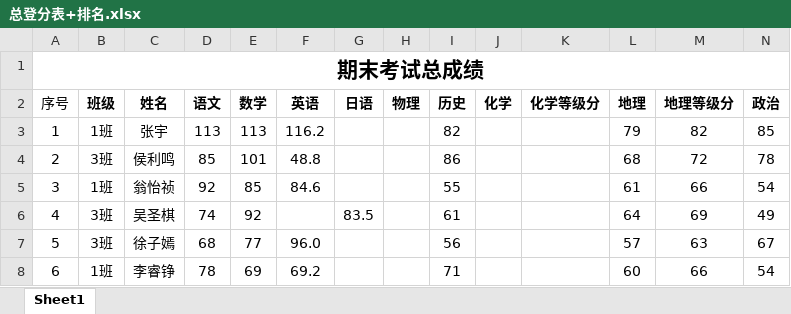
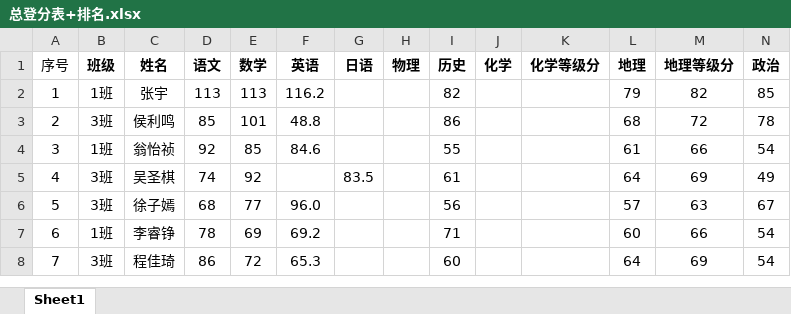
Before and after one commit to UMSCJK/indexSys, an Excel workbook: xlsx_data/s3t1fi/总登分表+排名.xlsx, sheet Sheet1, drawn as a sheet; only a part is shown; the shorter side is filled out with more unchanged rows; values as stored, in another font and other column widths than the file's, no borders; table styles not drawn; rows hold the shown columns only; the diff names each change by its address in the sheet, - before the commit and + after, or states it on an @@ line.

```diff
--- a/xlsx_data/s3t1fi/总登分表+排名.xlsx (sheet Sheet1)
+++ b/xlsx_data/s3t1fi/总登分表+排名.xlsx (sheet Sheet1)
-row 1: 期末考试总成绩
```
Also changed, not shown: formulas that keep their value, xlsx_data/s3t1fi/s3t1fi.xlsx, 5 other files.
